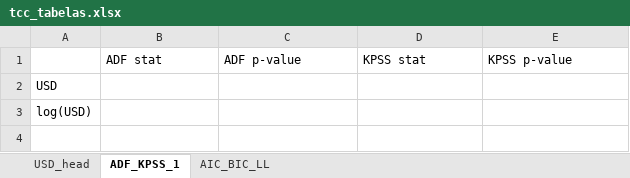
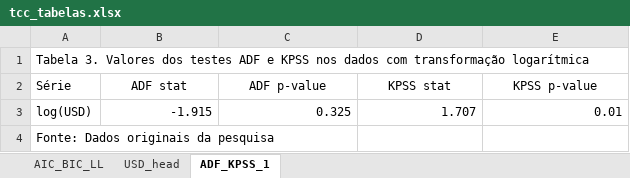
Before and after one commit to tassiaaccioly/rxchange, an Excel workbook: excel/tcc_tabelas.xlsx, sheet ADF_KPSS_1, drawn as a sheet; values as stored, in another font and other column widths than the file's, no borders; removed rows and columns are numbered as before the commit, all else as after; the diff names each change by its address in the sheet, - before the commit and + after, or states it on an @@ line.

```diff
--- a/excel/tcc_tabelas.xlsx (sheet ADF_KPSS_1)
+++ b/excel/tcc_tabelas.xlsx (sheet ADF_KPSS_1)
@@ sheet tab order changed: AIC_BIC_LL | USD_head | ADF_KPSS_1 @@
+row 1: Tabela 3. Valores dos testes ADF e KPSS nos dados com transformação logarítmica
-A2: (empty)
+A2: Série
-B2:E2 alignment: left
+B2:E2 alignment: center
-row 2: USD
+row 3: log(USD) | -1.915 | 0.325 | 1.707 | 0.01
-A4 (Série): log(USD)
+A4 (Série): Fonte: Dados originais da pesquisa
```
Also changed, not shown: sheet AIC_BIC_LL, sheet USD_head, 1 other file.
